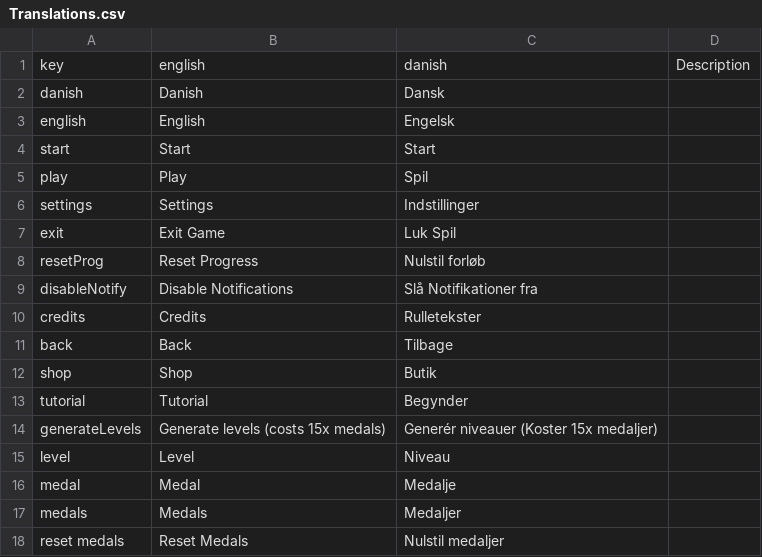
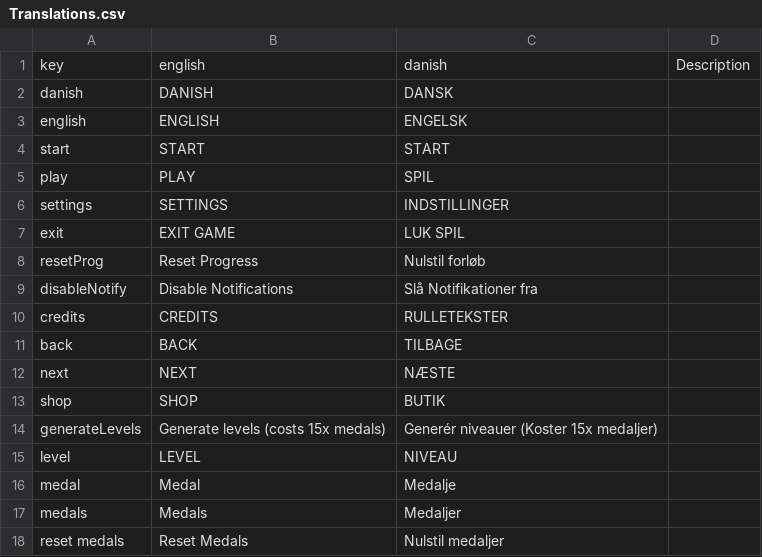
Before and after one commit to DADIU-Group5/Spaced-out, a CSV file: Assets/Resources/Translations.csv, drawn as a sheet; only a part is shown; removed rows and columns are numbered as before the commit, all else as after; the diff covers the shown part only; the diff names each change by its address in the sheet, - before the commit and + after, or states it on an @@ line.

```diff
--- a/Assets/Resources/Translations.csv
+++ b/Assets/Resources/Translations.csv
-row 2: danish | Danish | Dansk
-row 3: english | English | Engelsk
-row 4: start | Start | Start
-row 5: play | Play | Spil
-row 6: settings | Settings | Indstillinger
-row 7: exit | Exit Game | Luk Spil
+row 2: danish | DANISH | DANSK
+row 3: english | ENGLISH | ENGELSK
+row 4: start | START | START
+row 5: play | PLAY | SPIL
+row 6: settings | SETTINGS | INDSTILLINGER
+row 7: exit | EXIT GAME | LUK SPIL
-row 10: credits | Credits | Rulletekster
-row 11: back | Back | Tilbage
-row 12: shop | Shop | Butik
-row 13: tutorial | Tutorial | Begynder
+row 10: credits | CREDITS | RULLETEKSTER
+row 11: back | BACK | TILBAGE
+row 12: next | NEXT | NÆSTE
+row 13: shop | SHOP | BUTIK
-row 15: level | Level | Niveau
+row 15: level | LEVEL | NIVEAU
```
Also changed, not shown: 16 added rows and 14 removed rows elsewhere in this file, 13 other files.
